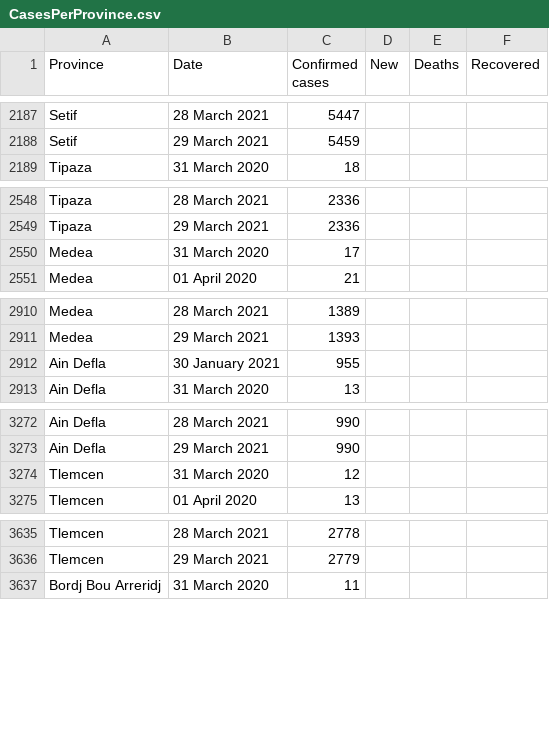
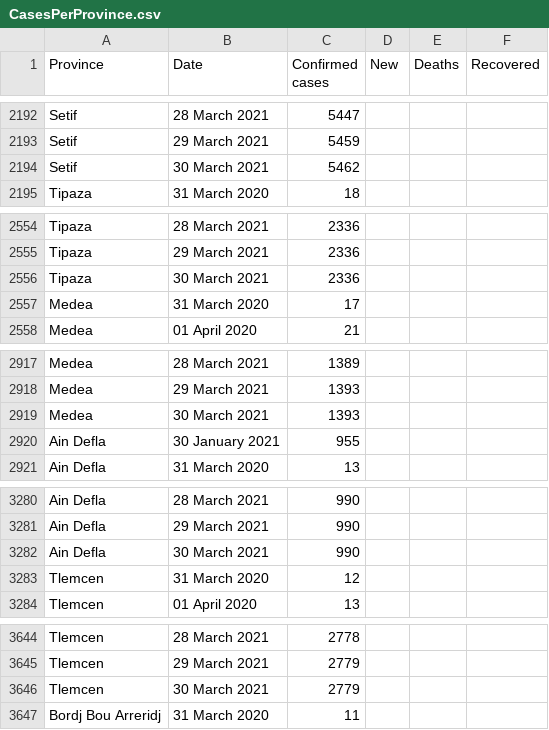
Before and after one commit to imadedd/COVID19Algeria, a CSV file: data/CasesPerProvince.csv, drawn as a sheet; only a part is shown, gaps mark what is left out; the diff covers the shown part only.

Commit message:
"CasesDailyUpdates" CSV file update until 30 March 2021 at 21.34 pm "CasesPerProvince" CSV file update until 30 March 2021 at 21.34 pm

```diff
--- a/data/CasesPerProvince.csv
+++ b/data/CasesPerProvince.csv
@@ -2188,2 +2193,3 @@ Setif,28 March 2021,5447,,,
 Setif,29 March 2021,5459,,,
+Setif,30 March 2021,5462,,,
 Tipaza,31 March 2020,18,,,
@@ -2549,2 +2555,3 @@ Tipaza,28 March 2021,2336,,,
 Tipaza,29 March 2021,2336,,,
+Tipaza,30 March 2021,2336,,,
 Medea,31 March 2020,17,,,
@@ -2911,2 +2918,3 @@ Medea,28 March 2021,1389,,,
 Medea,29 March 2021,1393,,,
+Medea,30 March 2021,1393,,,
 Ain Defla,30 January 2021,955,,,
@@ -3273,2 +3281,3 @@ Ain Defla,28 March 2021,990,,,
 Ain Defla,29 March 2021,990,,,
+Ain Defla,30 March 2021,990,,,
 Tlemcen,31 March 2020,12,,,
@@ -3636,2 +3645,3 @@ Tlemcen,28 March 2021,2778,,,
 Tlemcen,29 March 2021,2779,,,
+Tlemcen,30 March 2021,2779,,,
 Bordj Bou Arreridj,31 March 2020,11,,,
```
Also changed, not shown: 43 added rows elsewhere in this file.
